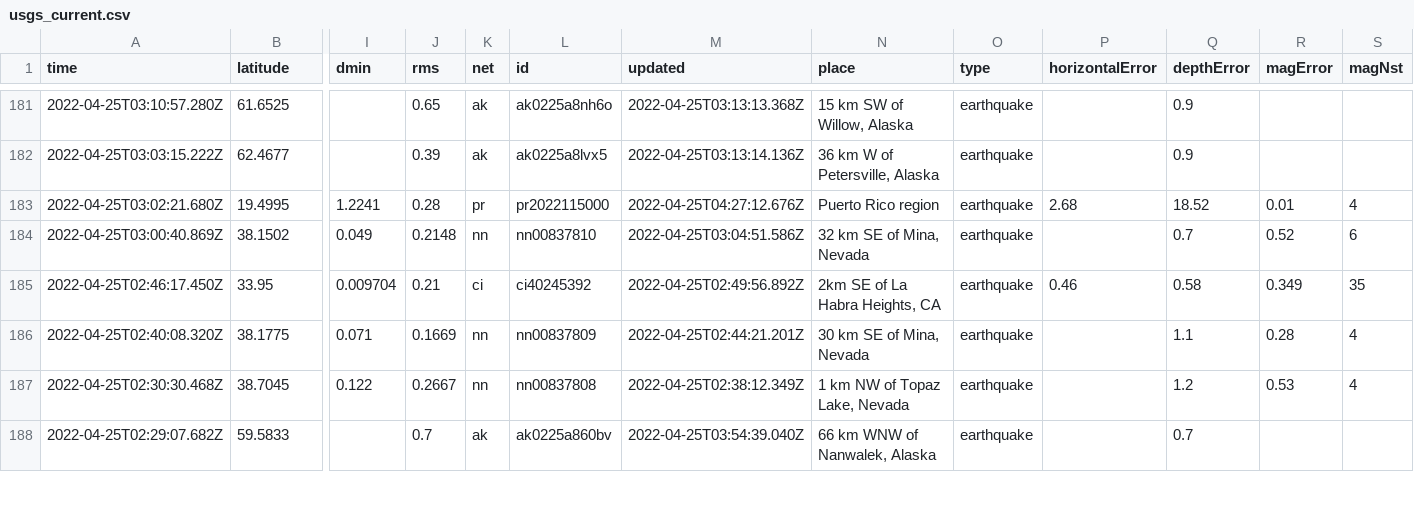
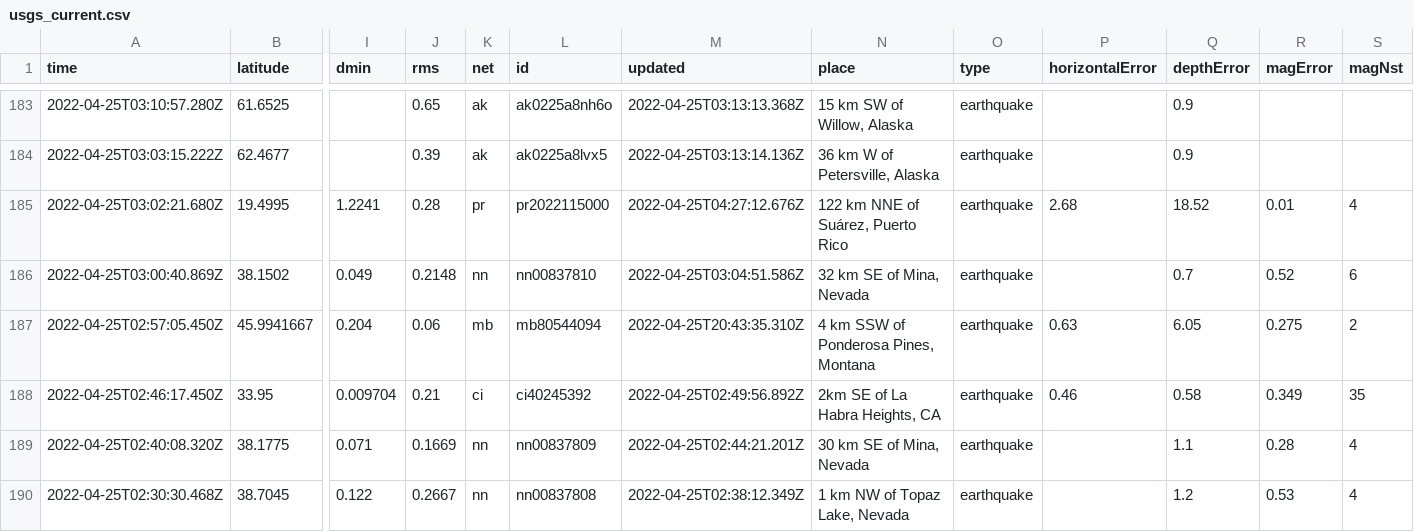
Before and after one commit to adriandgarcia/nicar2022_github_actions, a CSV file: usgs_current.csv, drawn as a sheet; only a part is shown, gaps mark what is left out; the shorter side is filled out with more unchanged rows; addresses are those after the commit; rows hold the shown columns only; the diff covers the shown part only; the diff names each change by its address in the sheet, - before the commit and + after, or states it on an @@ line.

```diff
--- a/usgs_current.csv
+++ b/usgs_current.csv
-N185 (place): Puerto Rico region
+N185 (place): 122 km NNE of Suárez, Puerto Rico
+row 187: 2022-04-25T02:57:05.450Z | 45.9941667 | 0.204 | 0.06 | mb | mb80544094 | 2022-04-25T20:43:35.310Z | 4 km SSW of Ponderosa Pines, Montana | earthquake | 0.63 | 6.05 | 0.275 | 2
```
Also changed, not shown: 2 added rows, 2 removed rows and 11 edited cells elsewhere in this file, 1 other file.
